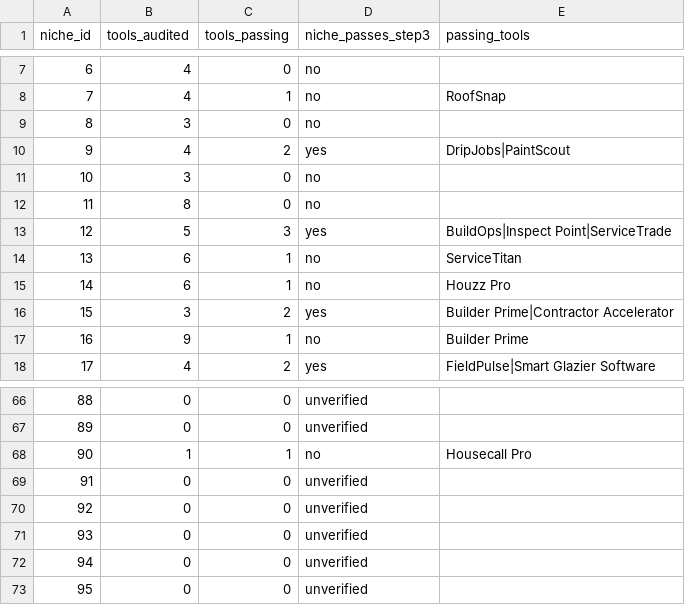
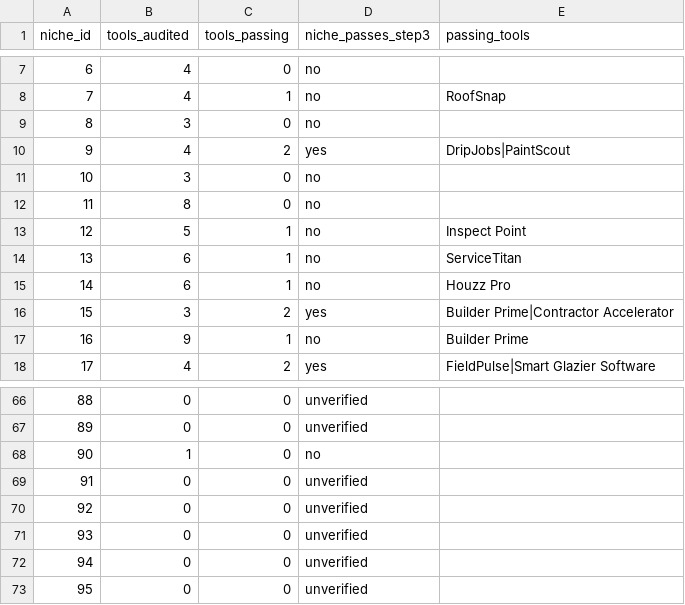
Before and after one commit to cmathew654-dot/money-map-generator, a CSV file: research/boring-niche-aaas-miner/niche_pass.csv, drawn as a sheet; only a part is shown, gaps mark what is left out; the diff covers the shown part only.

```diff
--- a/research/boring-niche-aaas-miner/niche_pass.csv
+++ b/research/boring-niche-aaas-miner/niche_pass.csv
@@ -12,3 +12,3 @@ niche_id,tools_audited,tools_passing,niche_passes_step3,passing_tools
 11,8,0,no,
-12,5,3,yes,BuildOps|Inspect Point|ServiceTrade
+12,5,1,no,Inspect Point
 13,6,1,no,ServiceTitan
@@ -67,3 +67,3 @@ niche_id,tools_audited,tools_passing,niche_passes_step3,passing_tools
 89,0,0,unverified,
-90,1,1,no,Housecall Pro
+90,1,0,no,
 91,0,0,unverified,
```
Also changed, not shown: 26 edited cells elsewhere in this file, 2 other files.
